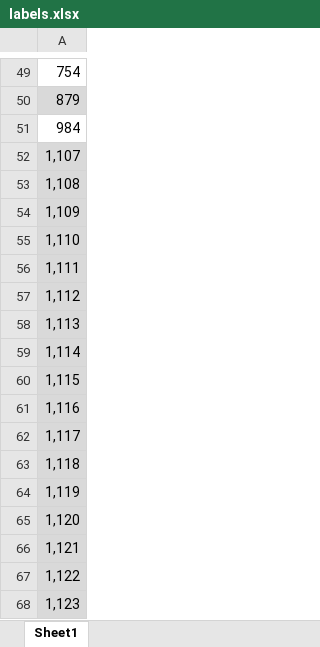
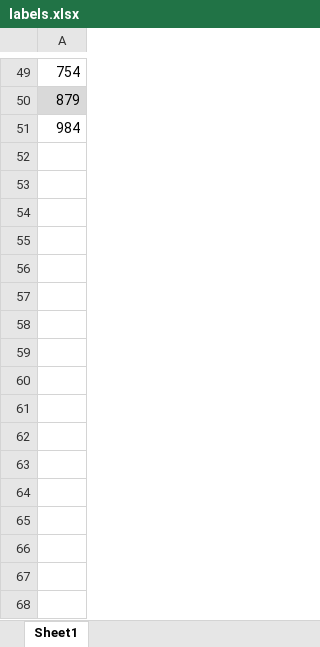
Before and after one commit to KL-DL-ML/federated-learning-autoencoder-anomaly-detection, an Excel workbook: data/raw/ENERGY/labels.xlsx, sheet Sheet1, drawn as a sheet; only a part is shown, gaps mark what is left out; values as stored, in another font and other column widths than the file's, no borders; table styles not drawn; the diff names each change by its address in the sheet, - before the commit and + after, or states it on an @@ line.

```diff
--- a/data/raw/ENERGY/labels.xlsx (sheet Sheet1)
+++ b/data/raw/ENERGY/labels.xlsx (sheet Sheet1)
-row 52: 1,107
-row 53: 1,108
-row 54: 1,109
-row 55: 1,110
-row 56: 1,111
-row 57: 1,112
-row 58: 1,113
-row 59: 1,114
-row 60: 1,115
-row 61: 1,116
-row 62: 1,117
-row 63: 1,118
-row 64: 1,119
-row 65: 1,120
-row 66: 1,121
-row 67: 1,122
-row 68: 1,123
```
Also changed, not shown: 8 other files.
